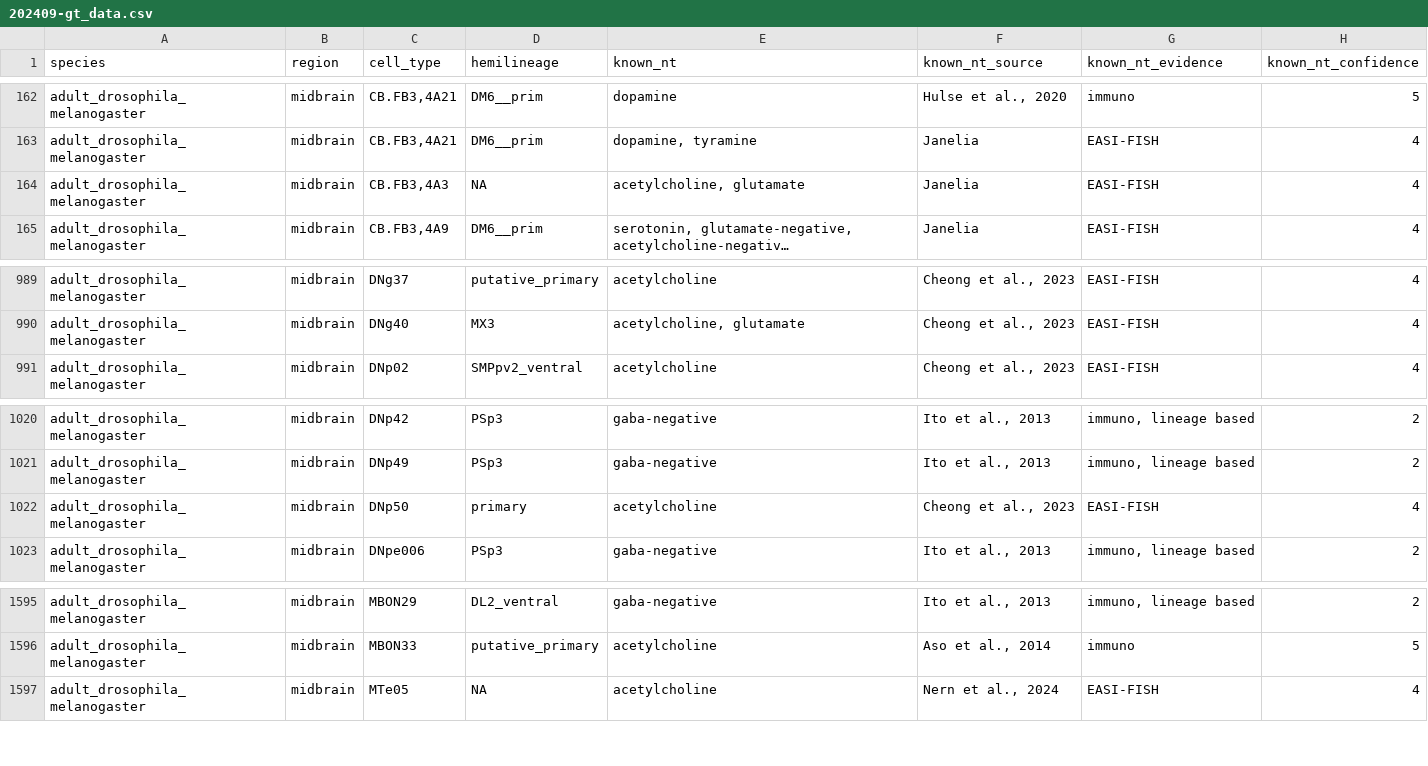
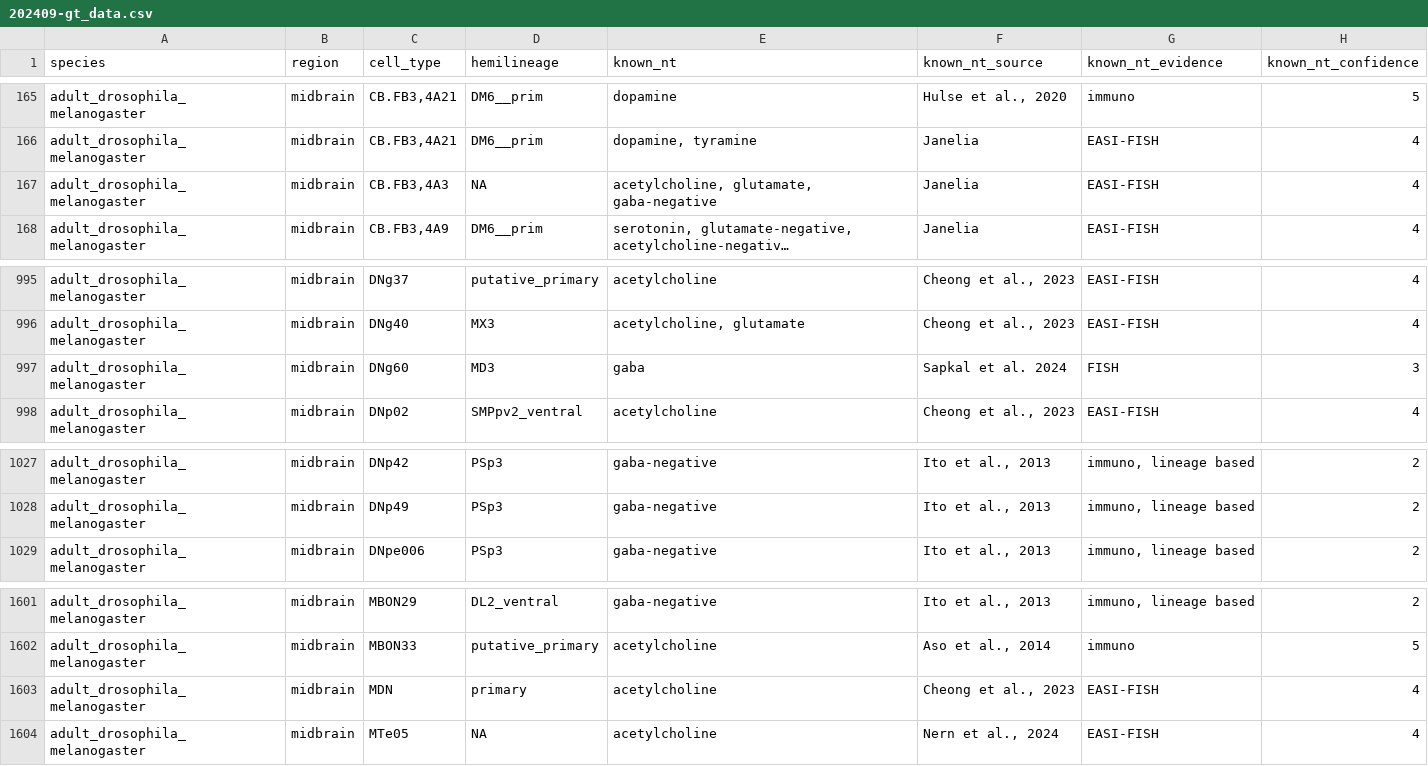
Before and after one commit to funkelab/drosophila_neurotransmitters, a CSV file: gt_sources/bates_2024/202409-gt_data.csv, drawn as a sheet; only a part is shown, gaps mark what is left out; long unchanged cells end in …; removed rows and columns are numbered as before the commit, all else as after; the diff covers the shown part only; the diff names each change by its address in the sheet, - before the commit and + after, or states it on an @@ line.

```diff
--- a/gt_sources/bates_2024/202409-gt_data.csv
+++ b/gt_sources/bates_2024/202409-gt_data.csv
-E167 (known_nt): acetylcholine, glutamate
+E167 (known_nt): acetylcholine, glutamate, gaba-negative
+row 997: adult_drosophila_melanogaster | midbrain | DNg60 | MD3 | gaba | Sapkal et al. 2024 | FISH | 3
-row 1022: adult_drosophila_melanogaster | midbrain | DNp50 | primary | acetylcholine | Cheong et al., 2023 | EASI-FISH | 4
+row 1603: adult_drosophila_melanogaster | midbrain | MDN | primary | acetylcholine | Cheong et al., 2023 | EASI-FISH | 4
```
Also changed, not shown: 9 added rows elsewhere in this file, gt_data.csv, inst/extdata/cell_type_cross_matching.csv, 3 other files.
